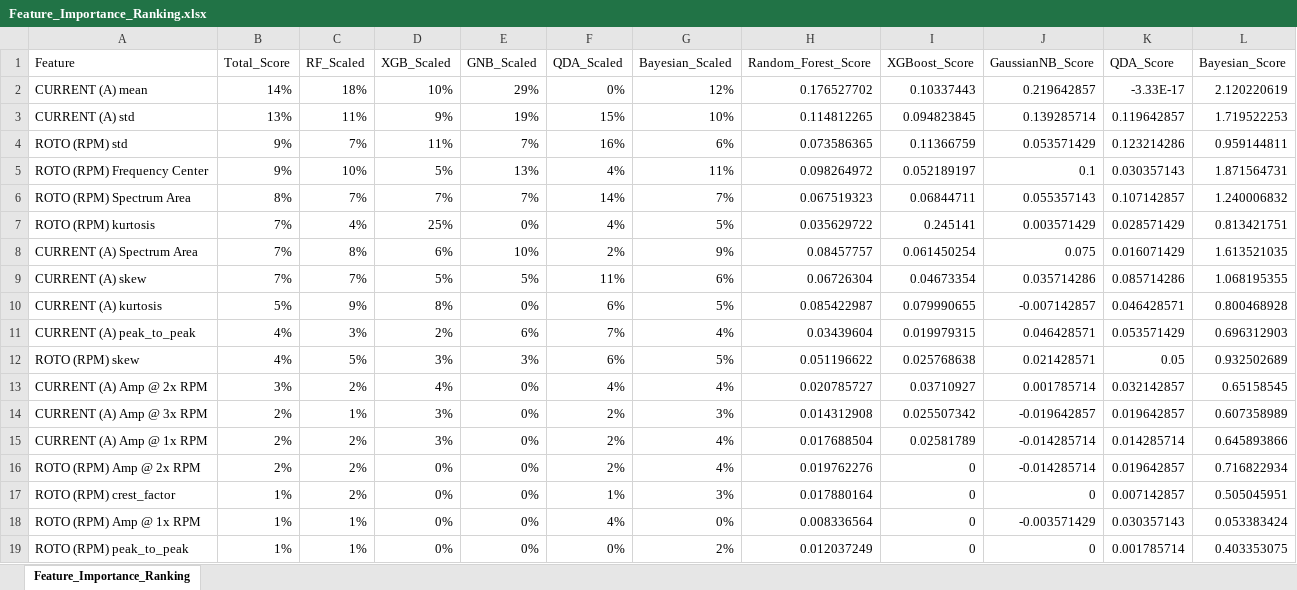
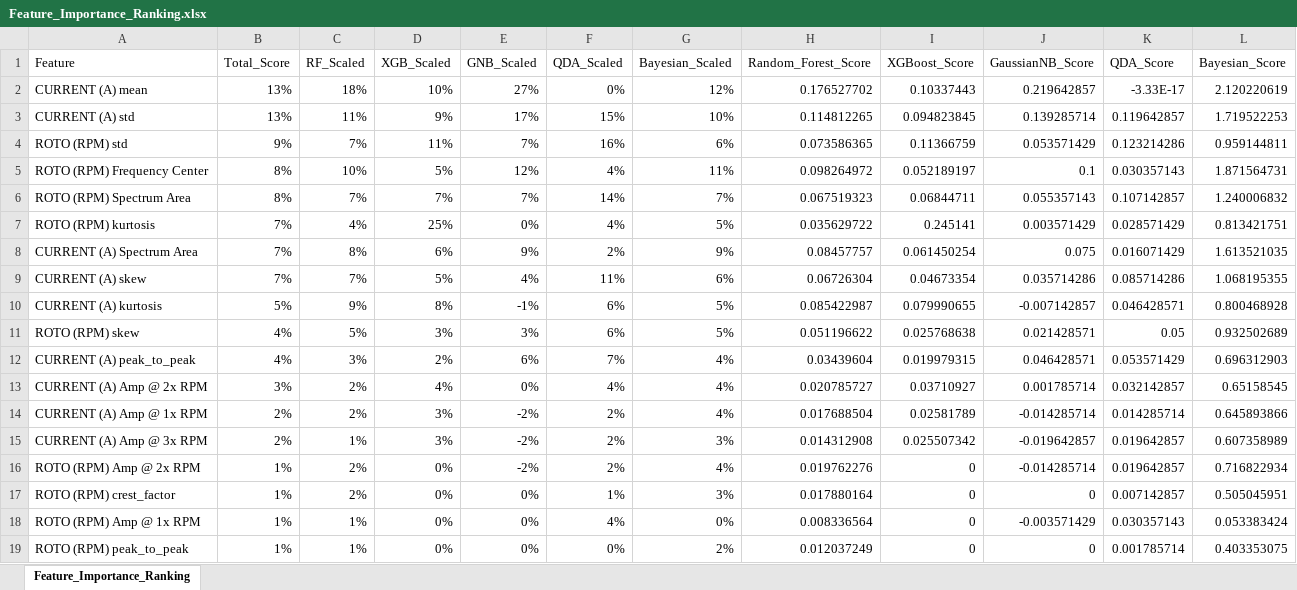
Before and after one commit to JakubTom1/Fault-detection-in-mechanical-devices, an Excel workbook: results/Feature_Importance_Ranking.xlsx, sheet Feature_Importance_Ranking, drawn as a sheet; values as stored, in another font and other column widths than the file's, no borders; removed rows and columns are numbered as before the commit, all else as after; the diff names each change by its address in the sheet, - before the commit and + after, or states it on an @@ line.

```diff
--- a/results/Feature_Importance_Ranking.xlsx (sheet Feature_Importance_Ranking)
+++ b/results/Feature_Importance_Ranking.xlsx (sheet Feature_Importance_Ranking)
-B2 (Total_Score): 14%
+B2 (Total_Score): 13%
-E2 (GNB_Scaled): 29%
+E2 (GNB_Scaled): 27%
-E3 (GNB_Scaled): 19%
+E3 (GNB_Scaled): 17%
-B5 (Total_Score): 9%
+B5 (Total_Score): 8%
-E5 (GNB_Scaled): 13%
+E5 (GNB_Scaled): 12%
-E8 (GNB_Scaled): 10%
+E8 (GNB_Scaled): 9%
-E9 (GNB_Scaled): 5%
+E9 (GNB_Scaled): 4%
-E10 (GNB_Scaled): 0%
+E10 (GNB_Scaled): -1%
@@ row 12 moved to row 11: ROTO (RPM) skew @@
-row 14: CURRENT (A) Amp @ 3x RPM | 2% | 1% | 3% | 0% | 2% | 3% | 0.014312908 | 0.025507342 | -0.019642857 | 0.019642857 | 0.607358989
-E14 (GNB_Scaled): 0%
+E14 (GNB_Scaled): -2%
+row 15: CURRENT (A) Amp @ 3x RPM | 2% | 1% | 3% | -2% | 2% | 3% | 0.014312908 | 0.025507342 | -0.019642857 | 0.019642857 | 0.607358989
-B16 (Total_Score): 2%
+B16 (Total_Score): 1%
-E16 (GNB_Scaled): 0%
+E16 (GNB_Scaled): -2%
```
Also changed, not shown: 1 other file.
